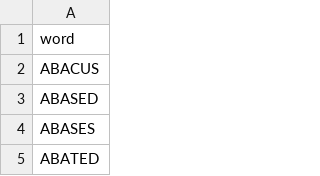
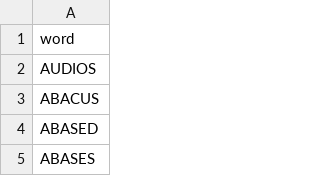
Before and after one commit to Mudit01100001/Raghav, a CSV file: csv/sixletter_words.csv, drawn as a sheet; only a part is shown; the shorter side is filled out with more unchanged rows.

```diff
--- a/csv/sixletter_words.csv
+++ b/csv/sixletter_words.csv
@@ -1,2 +1,3 @@
 word
+AUDIOS
 ABACUS
```
Also changed, not shown: 1 other file.
